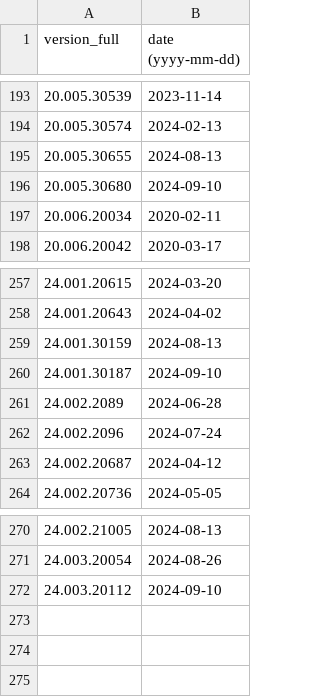
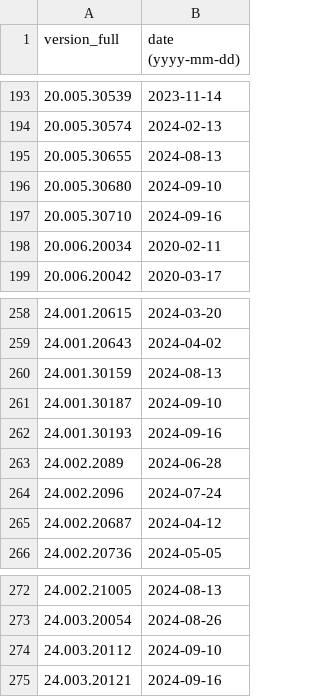
Before and after one commit to maaaaz/third-parties-version-history, a CSV file: Adobe Reader/reader.csv, drawn as a sheet; only a part is shown, gaps mark what is left out; the diff names each change by its address in the sheet, - before the commit and + after, or states it on an @@ line.

```diff
--- a/Adobe Reader/reader.csv
+++ b/Adobe Reader/reader.csv
+row 197: 20.005.30710 | 2024-09-16
+row 262: 24.001.30193 | 2024-09-16
+row 275: 24.003.20121 | 2024-09-16
```
Also changed, not shown: Apache Tomcat/tomcat.csv.
